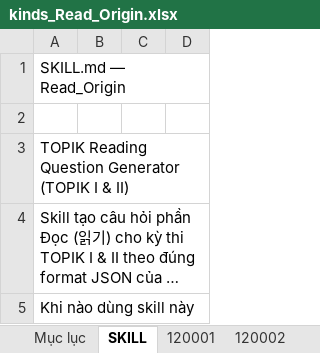
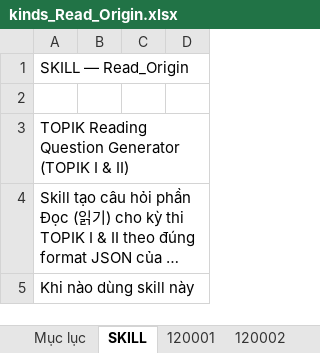
Before and after one commit to nguyendinhsinh361/migii-topik-gen, an Excel workbook: kinds_Read_Origin.xlsx, sheet SKILL, drawn as a sheet; only a part is shown; long unchanged cells end in …; values as stored, in another font and other column widths than the file's, no cell formats; the diff names each change by its address in the sheet, - before the commit and + after, or states it on an @@ line.

```diff
--- a/kinds_Read_Origin.xlsx (sheet SKILL)
+++ b/kinds_Read_Origin.xlsx (sheet SKILL)
-A1: SKILL.md — Read_Origin
+A1: SKILL — Read_Origin
```
Also changed, not shown: sheet 120007_3, sheet 120007_1, sheet 120007_2, sheet 220003_a_2, sheet 220003_a_1, sheet 120003_2, 27 more sheets, cell formats, 4 other files.
